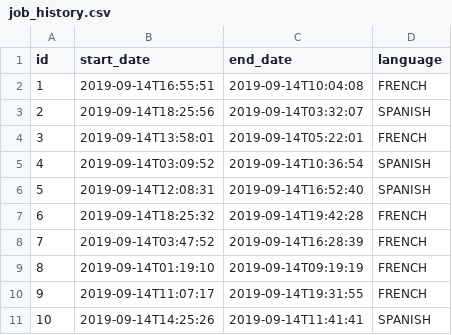
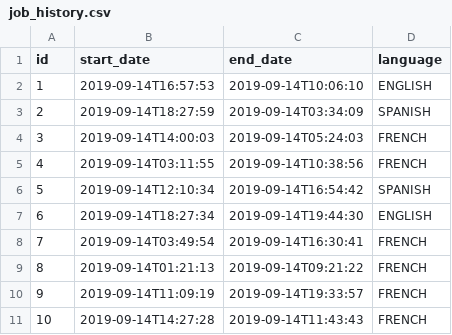
Before and after one commit to younesse/Test-application, a CSV file: src/main/resources/config/liquibase/fake-data/job_history.csv, drawn as a sheet.

```diff
--- a/src/main/resources/config/liquibase/fake-data/job_history.csv
+++ b/src/main/resources/config/liquibase/fake-data/job_history.csv
@@ -1,11 +1,11 @@
 id;start_date;end_date;language
-1;2019-09-14T16:55:51;2019-09-14T10:04:08;FRENCH
-2;2019-09-14T18:25:56;2019-09-14T03:32:07;SPANISH
-3;2019-09-14T13:58:01;2019-09-14T05:22:01;FRENCH
-4;2019-09-14T03:09:52;2019-09-14T10:36:54;SPANISH
-5;2019-09-14T12:08:31;2019-09-14T16:52:40;SPANISH
-6;2019-09-14T18:25:32;2019-09-14T19:42:28;FRENCH
-7;2019-09-14T03:47:52;2019-09-14T16:28:39;FRENCH
-8;2019-09-14T01:19:10;2019-09-14T09:19:19;FRENCH
-9;2019-09-14T11:07:17;2019-09-14T19:31:55;FRENCH
-10;2019-09-14T14:25:26;2019-09-14T11:41:41;SPANISH
+1;2019-09-14T16:57:53;2019-09-14T10:06:10;ENGLISH
+2;2019-09-14T18:27:59;2019-09-14T03:34:09;SPANISH
+3;2019-09-14T14:00:03;2019-09-14T05:24:03;FRENCH
+4;2019-09-14T03:11:55;2019-09-14T10:38:56;FRENCH
+5;2019-09-14T12:10:34;2019-09-14T16:54:42;SPANISH
+6;2019-09-14T18:27:34;2019-09-14T19:44:30;ENGLISH
+7;2019-09-14T03:49:54;2019-09-14T16:30:41;FRENCH
+8;2019-09-14T01:21:13;2019-09-14T09:21:22;FRENCH
+9;2019-09-14T11:09:19;2019-09-14T19:33:57;FRENCH
+10;2019-09-14T14:27:28;2019-09-14T11:43:43;FRENCH
```
Also changed, not shown: src/main/resources/config/liquibase/fake-data/employee.csv.
